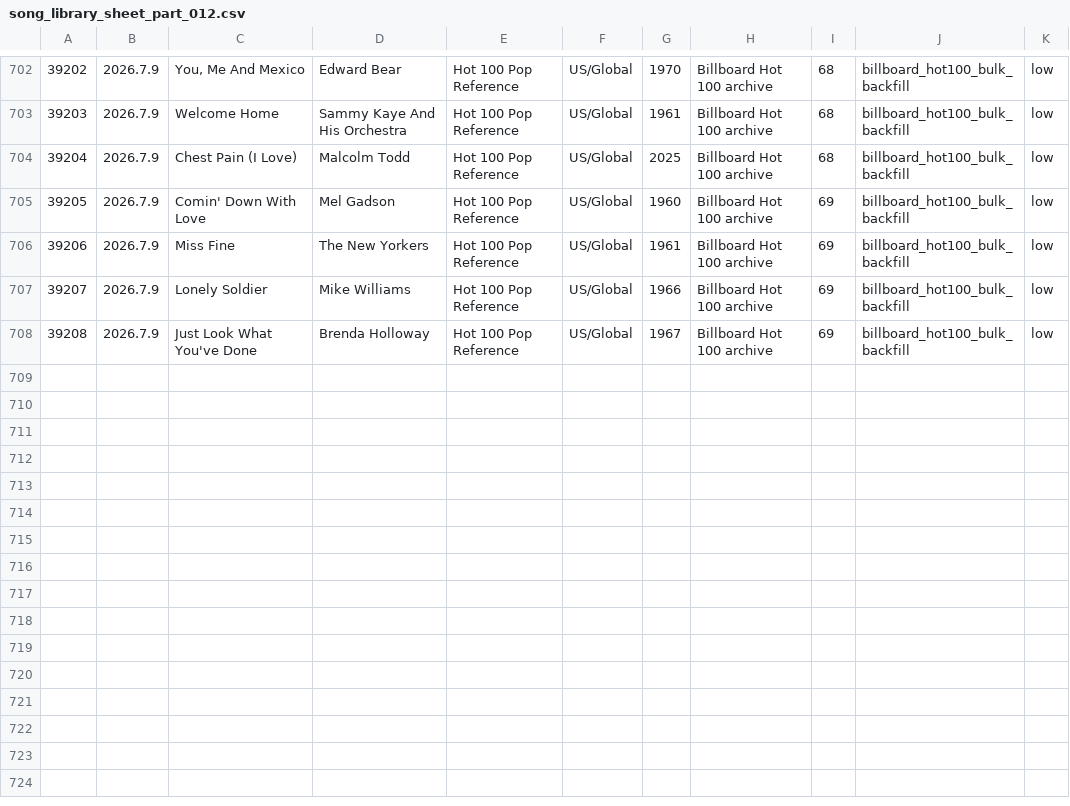
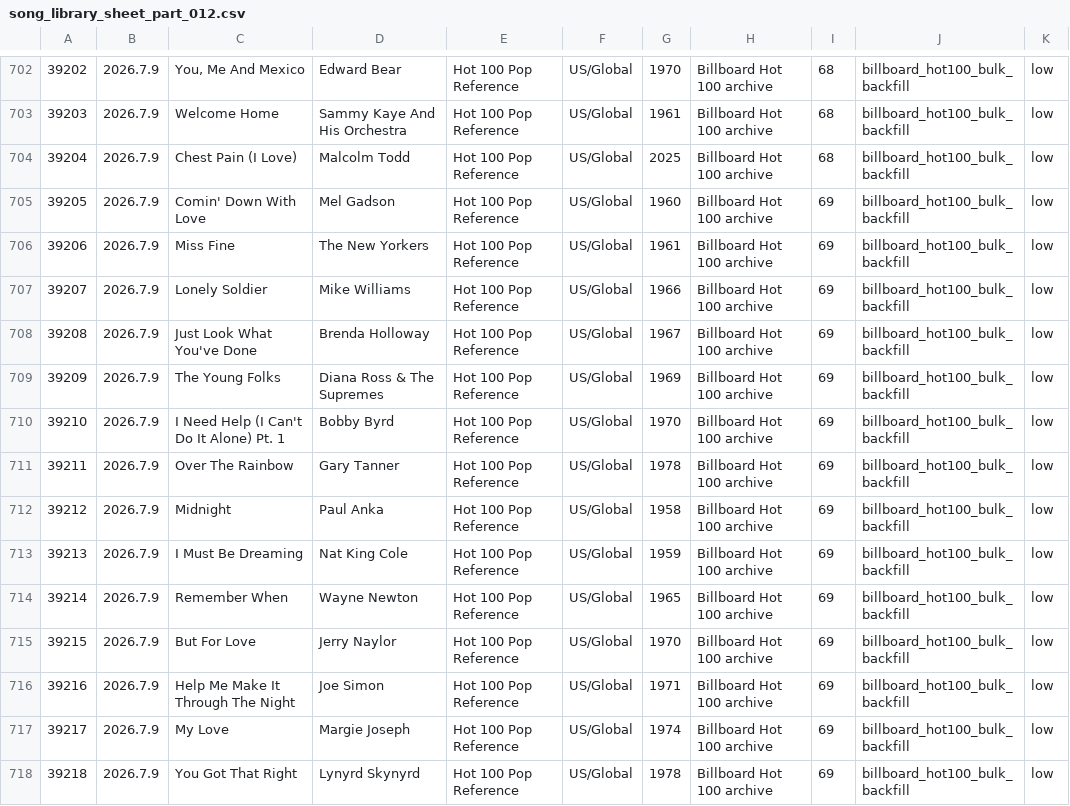
Before and after one commit to AhnYoungseok/producing, a CSV file: cloud_ledger/sheet_chunks/song_library_sheet_part_012.csv, drawn as a sheet; only a part is shown, gaps mark what is left out.

```diff
--- a/cloud_ledger/sheet_chunks/song_library_sheet_part_012.csv
+++ b/cloud_ledger/sheet_chunks/song_library_sheet_part_012.csv
@@ -708 +708,11 @@
 39208,2026.7.9,Just Look What You've Done,Brenda Holloway,Hot 100 Pop Reference,US/Global,1967,Billboard Hot 100 archive,69,billboard_hot100_bulk_backfill,low
+39209,2026.7.9,The Young Folks,Diana Ross & The Supremes,Hot 100 Pop Reference,US/Global,1969,Billboard Hot 100 archive,69,billboard_hot100_bulk_backfill,low
+39210,2026.7.9,I Need Help (I Can't Do It Alone) Pt. 1,Bobby Byrd,Hot 100 Pop Reference,US/Global,1970,Billboard Hot 100 archive,69,billboard_hot100_bulk_backfill,low
+39211,2026.7.9,Over The Rainbow,Gary Tanner,Hot 100 Pop Reference,US/Global,1978,Billboard Hot 100 archive,69,billboard_hot100_bulk_backfill,low
+39212,2026.7.9,Midnight,Paul Anka,Hot 100 Pop Reference,US/Global,1958,Billboard Hot 100 archive,69,billboard_hot100_bulk_backfill,low
+39213,2026.7.9,I Must Be Dreaming,Nat King Cole,Hot 100 Pop Reference,US/Global,1959,Billboard Hot 100 archive,69,billboard_hot100_bulk_backfill,low
+39214,2026.7.9,Remember When,Wayne Newton,Hot 100 Pop Reference,US/Global,1965,Billboard Hot 100 archive,69,billboard_hot100_bulk_backfill,low
+39215,2026.7.9,But For Love,Jerry Naylor,Hot 100 Pop Reference,US/Global,1970,Billboard Hot 100 archive,69,billboard_hot100_bulk_backfill,low
+39216,2026.7.9,Help Me Make It Through The Night,Joe Simon,Hot 100 Pop Reference,US/Global,1971,Billboard Hot 100 archive,69,billboard_hot100_bulk_backfill,low
+39217,2026.7.9,My Love,Margie Joseph,Hot 100 Pop Reference,US/Global,1974,Billboard Hot 100 archive,69,billboard_hot100_bulk_backfill,low
+39218,2026.7.9,You Got That Right,Lynyrd Skynyrd,Hot 100 Pop Reference,US/Global,1978,Billboard Hot 100 archive,69,billboard_hot100_bulk_backfill,low
```
Also changed, not shown: cloud_ledger/sheet_chunks/summary_sheet.csv, cloud_ledger/summary.csv, 1 other file.
